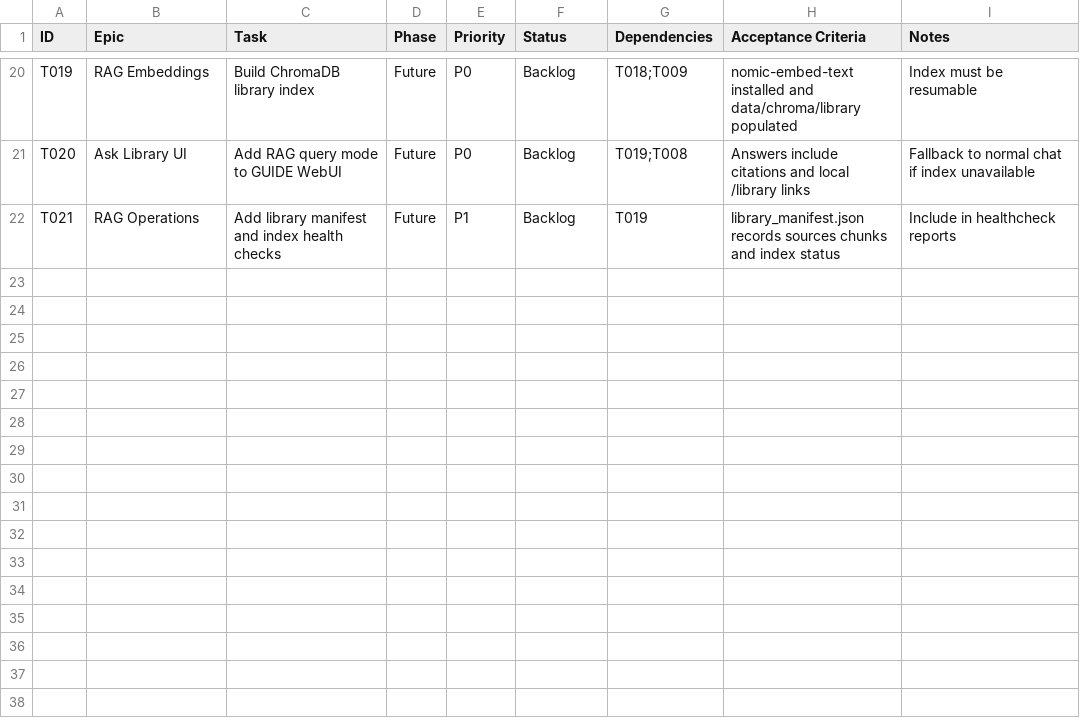
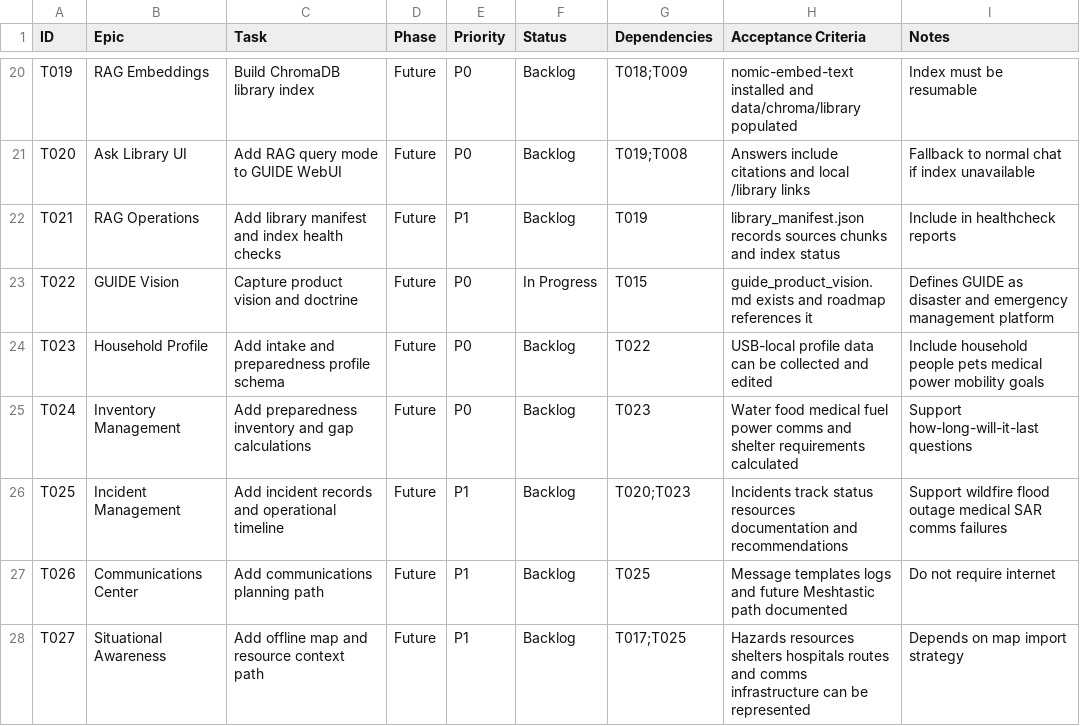
Before and after one commit to adcwrk/guide_stick, a CSV file: tracker/task_tracker.csv, drawn as a sheet; only a part is shown, gaps mark what is left out.

```diff
--- a/tracker/task_tracker.csv
+++ b/tracker/task_tracker.csv
@@ -22 +22,7 @@ T020,Ask Library UI,Add RAG query mode to GUIDE WebUI,Future,P0,Backlog,T019;T00
 T021,RAG Operations,Add library manifest and index health checks,Future,P1,Backlog,T019,library_manifest.json records sources chunks and index status,Include in healthcheck reports
+T022,GUIDE Vision,Capture product vision and doctrine,Future,P0,In Progress,T015,guide_product_vision.md exists and roadmap references it,Defines GUIDE as disaster and emergency management platform
+T023,Household Profile,Add intake and preparedness profile schema,Future,P0,Backlog,T022,USB-local profile data can be collected and edited,Include household people pets medical power mobility goals
+T024,Inventory Management,Add preparedness inventory and gap calculations,Future,P0,Backlog,T023,Water food medical fuel power comms and shelter requirements calculated,Support how-long-will-it-last questions
+T025,Incident Management,Add incident records and operational timeline,Future,P1,Backlog,T020;T023,Incidents track status resources documentation and recommendations,Support wildfire flood outage medical SAR comms failures
+T026,Communications Center,Add communications planning path,Future,P1,Backlog,T025,Message templates logs and future Meshtastic path documented,Do not require internet
+T027,Situational Awareness,Add offline map and resource context path,Future,P1,Backlog,T017;T025,Hazards resources shelters hospitals routes and comms infrastructure can be represented,Depends on map import strategy
```
Also changed, not shown: 5 other files.
